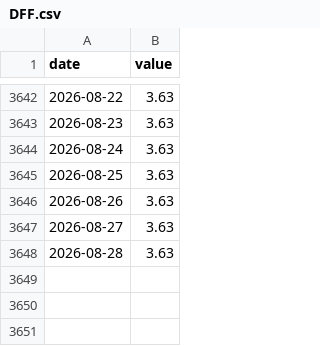
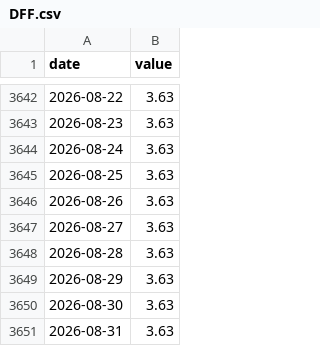
Before and after one commit to adaminileo24-ops/Apollon-, a CSV file: data/history/DFF.csv, drawn as a sheet; only a part is shown, gaps mark what is left out.

```diff
--- a/data/history/DFF.csv
+++ b/data/history/DFF.csv
@@ -3648 +3648,4 @@ date,value
 2026-08-28,3.63
+2026-08-29,3.63
+2026-08-30,3.63
+2026-08-31,3.63
```
Also changed, not shown: data/history/DFII10.csv, data/history/DGS10.csv, 20 other files.
